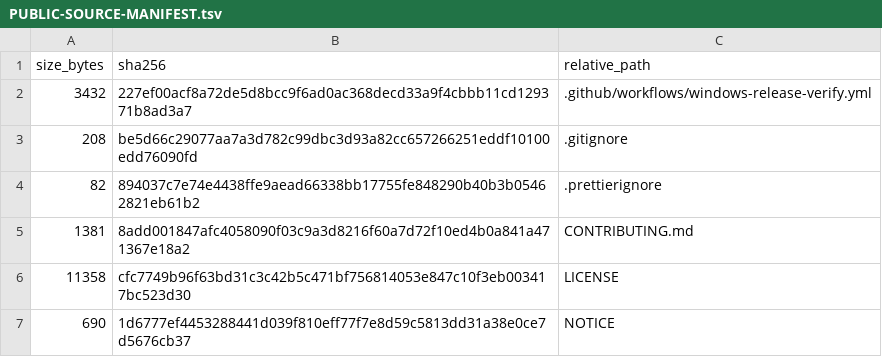
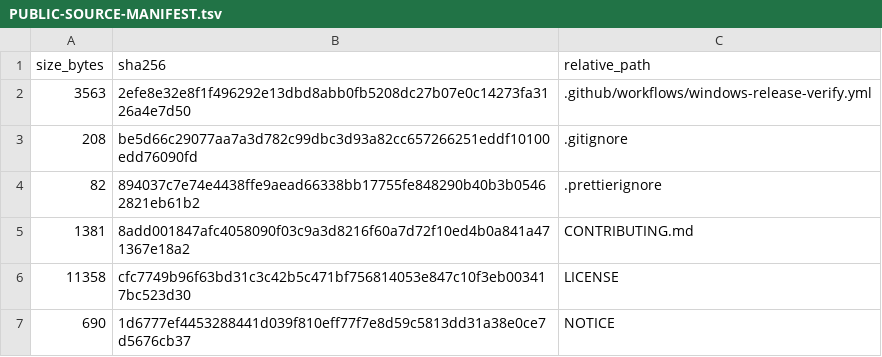
Before and after one commit to purubhoite/lexleaf, a TSV file: PUBLIC-SOURCE-MANIFEST.tsv, drawn as a sheet; only a part is shown.

```diff
--- a/PUBLIC-SOURCE-MANIFEST.tsv
+++ b/PUBLIC-SOURCE-MANIFEST.tsv
@@ -1,3 +1,3 @@
 size_bytes	sha256	relative_path
-3432	227ef00acf8a72de5d8bcc9f6ad0ac368decd33a9f4cbbb11cd129371b8ad3a7	.github/workflows/windows-release-verify.yml
+3563	2efe8e32e8f1f496292e13dbd8abb0fb5208dc27b07e0c14273fa3126a4e7d50	.github/workflows/windows-release-verify.yml
 208	be5d66c29077aa7a3d782c99dbc3d93a82cc657266251eddf10100edd76090fd	.gitignore
```
Also changed, not shown: 1 other file.
